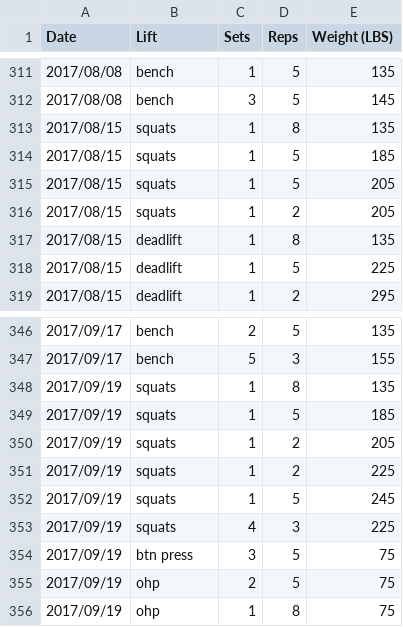
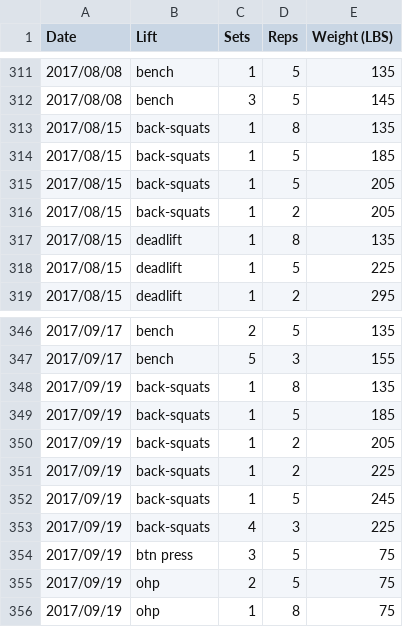
Before and after one commit to qpfiffer/qpfiffer.com, a CSV file: static/lifts.csv, drawn as a sheet; only a part is shown, gaps mark what is left out; the diff covers the shown part only.

```diff
--- a/static/lifts.csv
+++ b/static/lifts.csv
@@ -312,6 +312,6 @@ Date,Lift,Sets,Reps,Weight (LBS)
 2017/08/08,bench,3,5,145
-2017/08/15,squats,1,8,135
-2017/08/15,squats,1,5,185
-2017/08/15,squats,1,5,205
-2017/08/15,squats,1,2,205
+2017/08/15,back-squats,1,8,135
+2017/08/15,back-squats,1,5,185
+2017/08/15,back-squats,1,5,205
+2017/08/15,back-squats,1,2,205
 2017/08/15,deadlift,1,8,135
@@ -347,8 +347,8 @@ Date,Lift,Sets,Reps,Weight (LBS)
 2017/09/17,bench,5,3,155
-2017/09/19,squats,1,8,135
-2017/09/19,squats,1,5,185
-2017/09/19,squats,1,2,205
-2017/09/19,squats,1,2,225
-2017/09/19,squats,1,5,245
-2017/09/19,squats,4,3,225
+2017/09/19,back-squats,1,8,135
+2017/09/19,back-squats,1,5,185
+2017/09/19,back-squats,1,2,205
+2017/09/19,back-squats,1,2,225
+2017/09/19,back-squats,1,5,245
+2017/09/19,back-squats,4,3,225
 2017/09/19,btn press,3,5,75
```
Also changed, not shown: 4 added rows and 11 edited cells elsewhere in this file, 1 other file.
